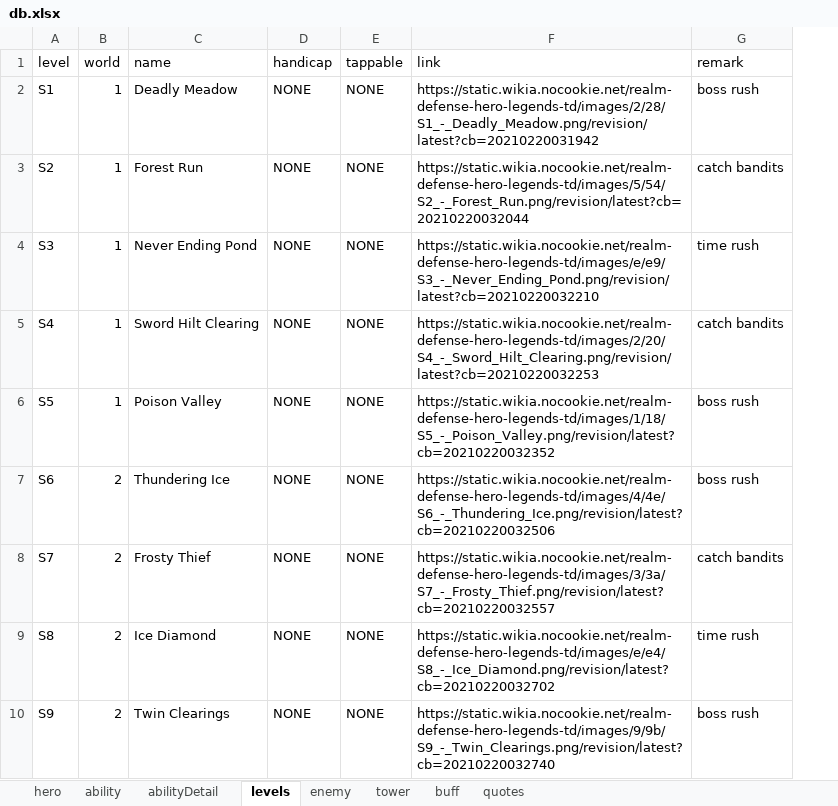
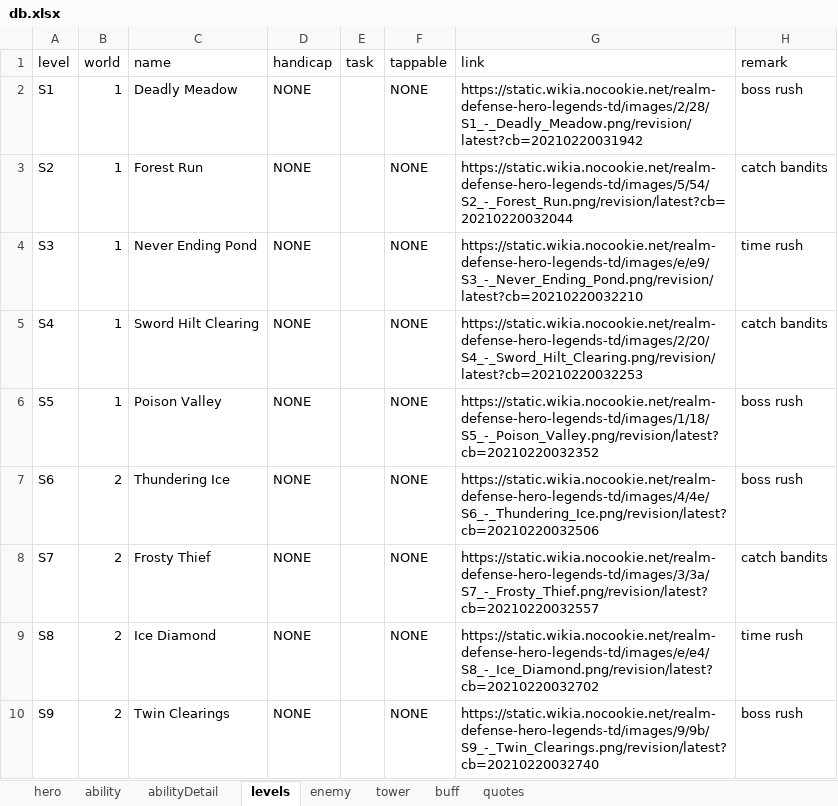
Before and after one commit to AlexP55/CyraBot, an Excel workbook: db/db.xlsx, sheet levels, drawn as a sheet; only a part is shown; values as stored, in another font and other column widths than the file's, no borders; the diff names each change by its address in the sheet, - before the commit and + after, or states it on an @@ line.

Commit message:
add villager/bandit info in levels

```diff
--- a/db/db.xlsx (sheet levels)
+++ b/db/db.xlsx (sheet levels)
+column E (task), empty
```
